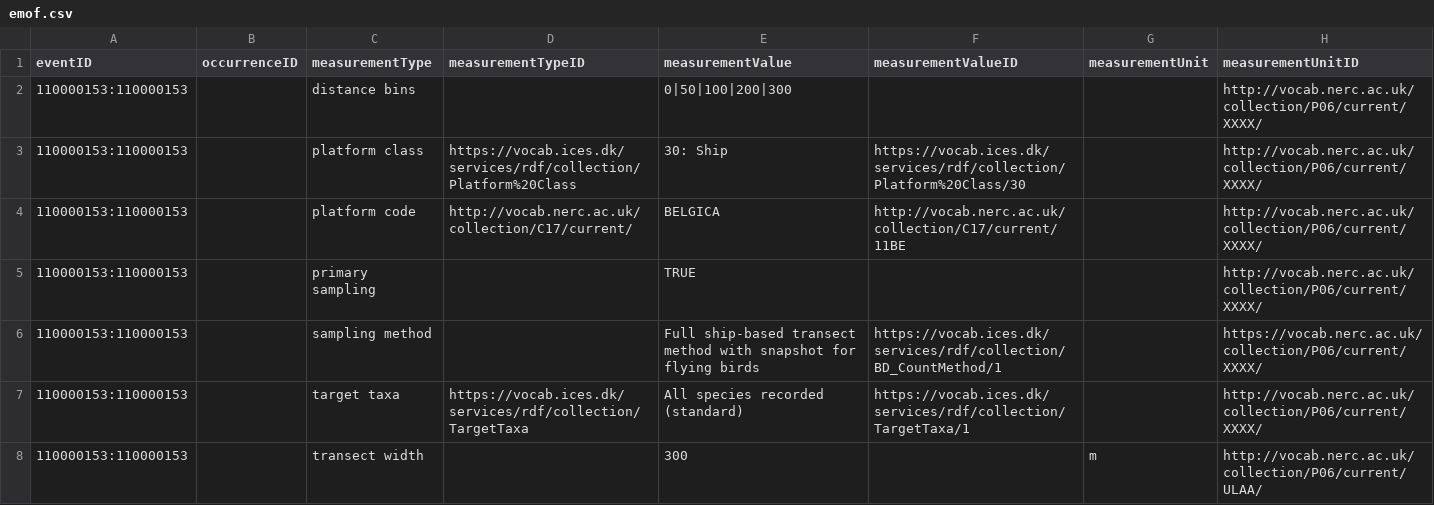
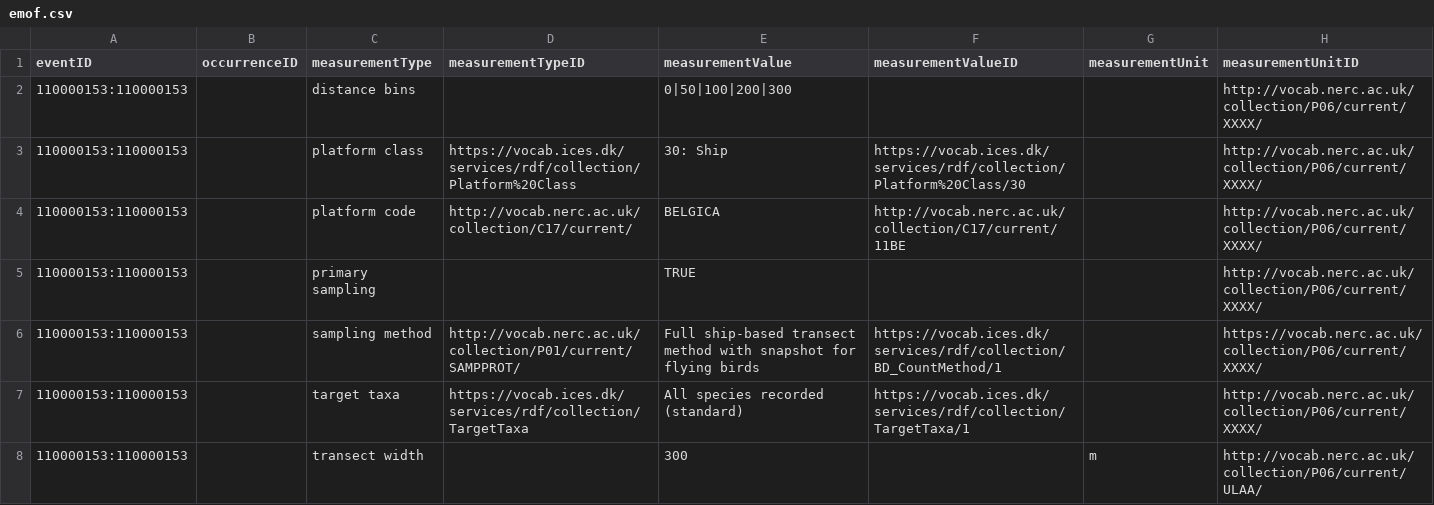
Before and after one commit to EMODnet/esas2obis, a CSV file: data/processed/emof.csv, drawn as a sheet; only a part is shown.

```diff
--- a/data/processed/emof.csv
+++ b/data/processed/emof.csv
@@ -5,3 +5,3 @@ eventID,occurrenceID,measurementType,measurementTypeID,measurementValue,measurem
 110000153:110000153,,primary sampling,,TRUE,,,http://vocab.nerc.ac.uk/collection/P06/current/XXXX/
-110000153:110000153,,sampling method,,Full ship-based transect method with snapshot for flying birds,https://vocab.ices.dk/services/rdf/collection/BD_CountMethod/1,,https://vocab.nerc.ac.uk/collection/P06/current/XXXX/
+110000153:110000153,,sampling method,http://vocab.nerc.ac.uk/collection/P01/current/SAMPPROT/,Full ship-based transect method with snapshot for flying birds,https://vocab.ices.dk/services/rdf/collection/BD_CountMethod/1,,https://vocab.nerc.ac.uk/collection/P06/current/XXXX/
 110000153:110000153,,target taxa,https://vocab.ices.dk/services/rdf/collection/TargetTaxa,All species recorded (standard),https://vocab.ices.dk/services/rdf/collection/TargetTaxa/1,,http://vocab.nerc.ac.uk/collection/P06/current/XXXX/
```
Also changed, not shown: data/processed/event.csv, 1 other file.
